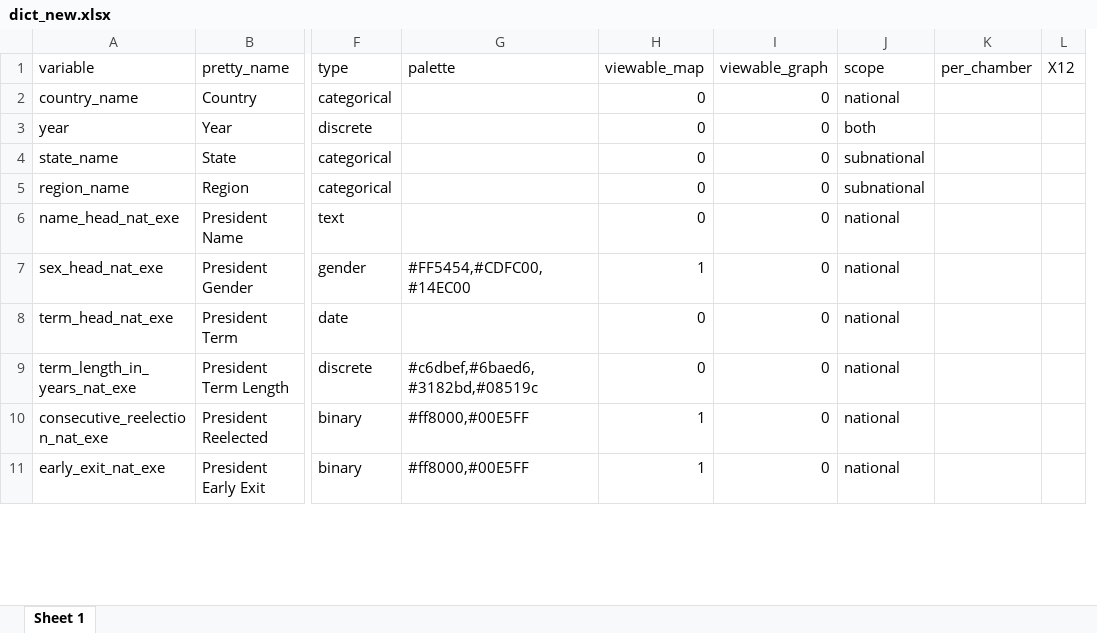
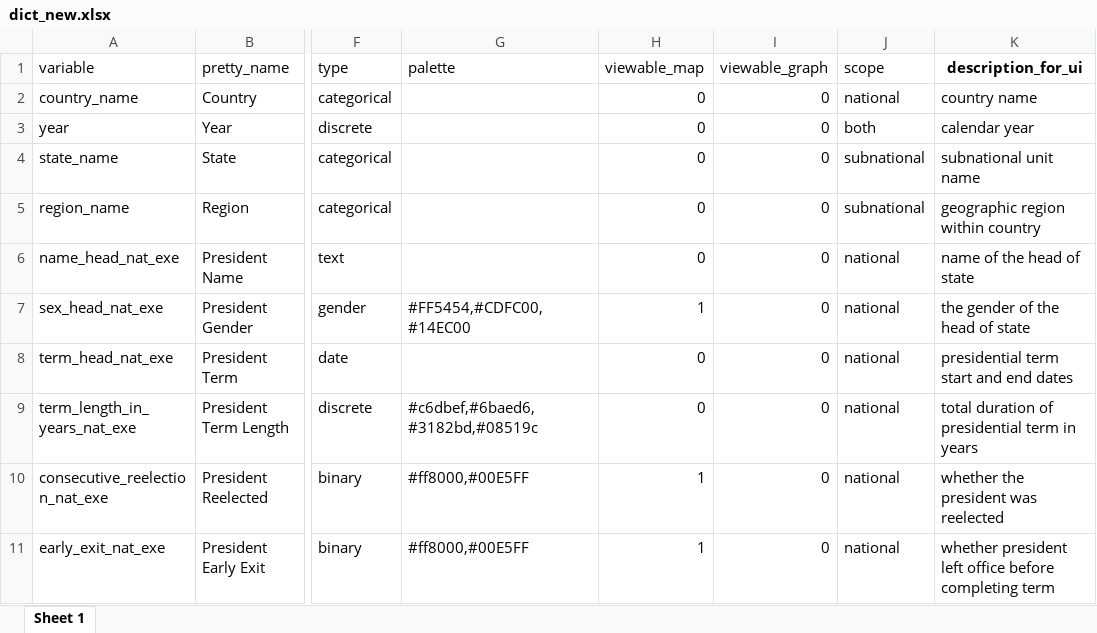
Before and after one commit to fsotoj/subnational_gov, an Excel workbook: data/dict_new.xlsx, sheet Sheet 1, drawn as a sheet; only a part is shown, gaps mark what is left out; values as stored, in another font and other column widths than the file's, no borders; removed rows and columns are numbered as before the commit, all else as after; the diff names each change by its address in the sheet, - before the commit and + after, or states it on an @@ line.

```diff
--- a/data/dict_new.xlsx (sheet Sheet 1)
+++ b/data/dict_new.xlsx (sheet Sheet 1)
-column K (per_chamber), empty
-column L (X12), empty
+column K (description_for_ui), rows 2-11: country name | calendar year | subnational unit name | geographic region within country | name of the head of state | the gender of the head of state | presidential term start and end dates | total duration of presidential term in years | whether the president was reelected | whether president left office before completing term
```
Also changed, not shown: 13 other files.
